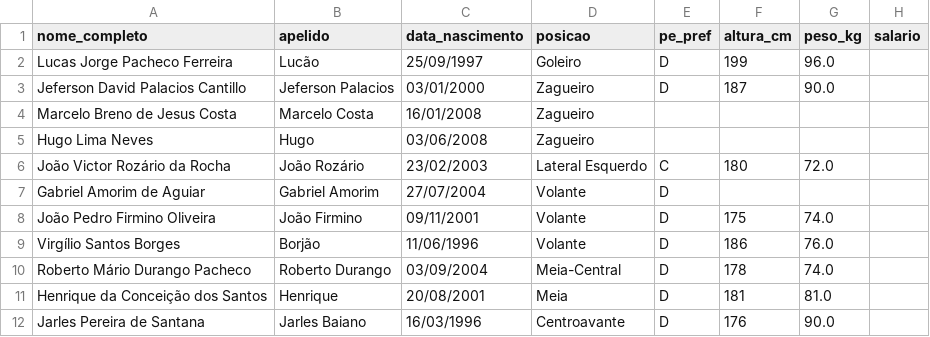
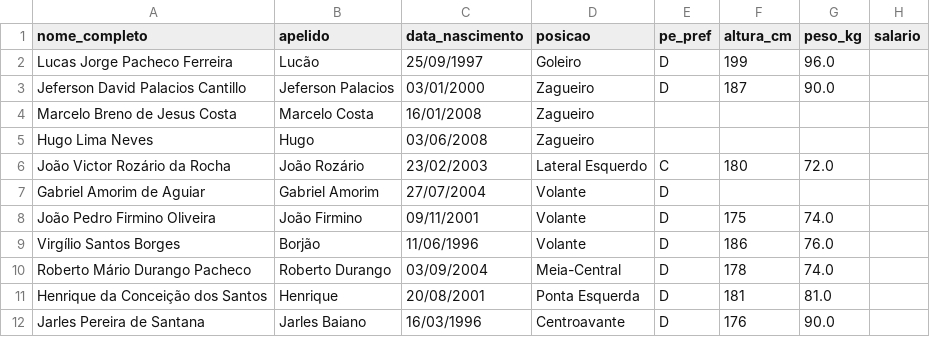
Before and after one commit to Guibfpinto/VilavelhenseBackend, a CSV file: data/perfil_completo_jogadores_profissional_2027.csv, drawn as a sheet; only a part is shown; the diff names each change by its address in the sheet, - before the commit and + after, or states it on an @@ line.

```diff
--- a/data/perfil_completo_jogadores_profissional_2027.csv
+++ b/data/perfil_completo_jogadores_profissional_2027.csv
-D11 (posicao): Meia
+D11 (posicao): Ponta Esquerda
```
Also changed, not shown: data/jogadores_vilavelhense_profissional_Bioimpedancia.csv, data/jogadores_vilavelhense_profissional_lesoes.csv.
